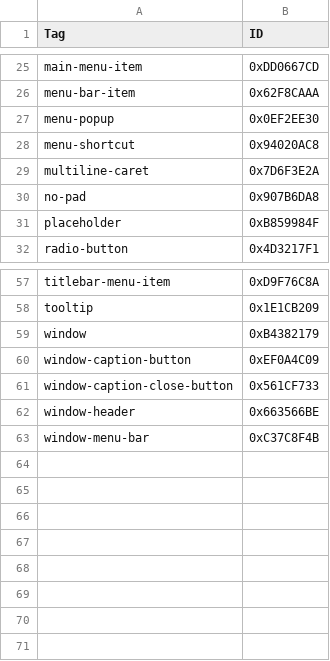
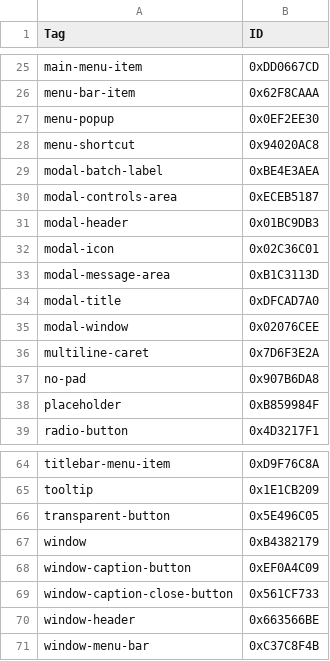
Before and after one commit to app3d-public/auik, a CSV file: src_v2/default_style_tags_id.csv, drawn as a sheet; only a part is shown, gaps mark what is left out.

Commit message:
Modal Windows

```diff
--- a/src_v2/default_style_tags_id.csv
+++ b/src_v2/default_style_tags_id.csv
@@ -28,2 +28,9 @@ menu-popup,0x0EF2EE30
 menu-shortcut,0x94020AC8
+modal-batch-label,0xBE4E3AEA
+modal-controls-area,0xECEB5187
+modal-header,0x01BC9DB3
+modal-icon,0x02C36C01
+modal-message-area,0xB1C3113D
+modal-title,0xDFCAD7A0
+modal-window,0x02076CEE
 multiline-caret,0x7D6F3E2A
@@ -58,2 +65,3 @@ titlebar-menu-item,0xD9F76C8A
 tooltip,0x1E1CB209
+transparent-button,0x5E496C05
 window,0xB4382179
```
Also changed, not shown: 30 other files.
